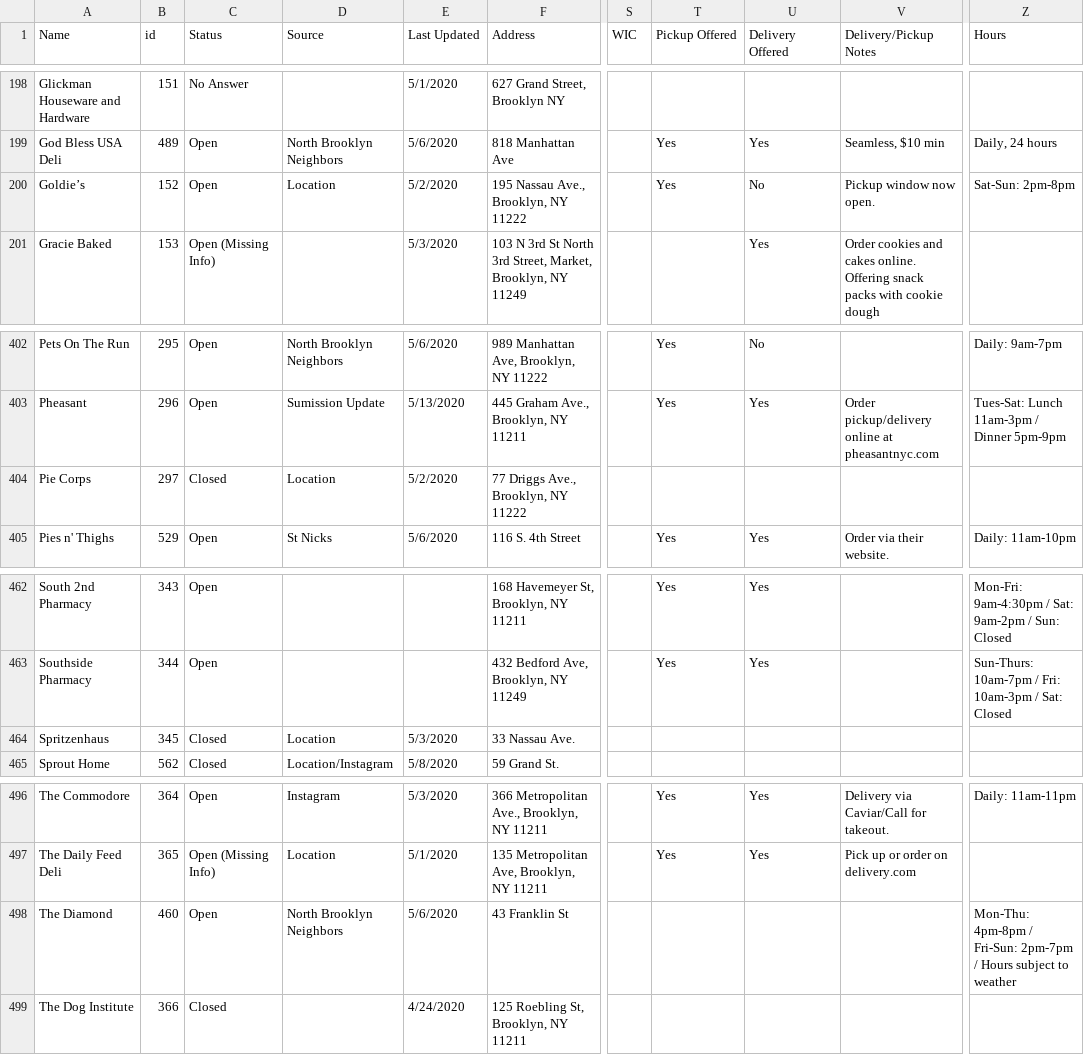
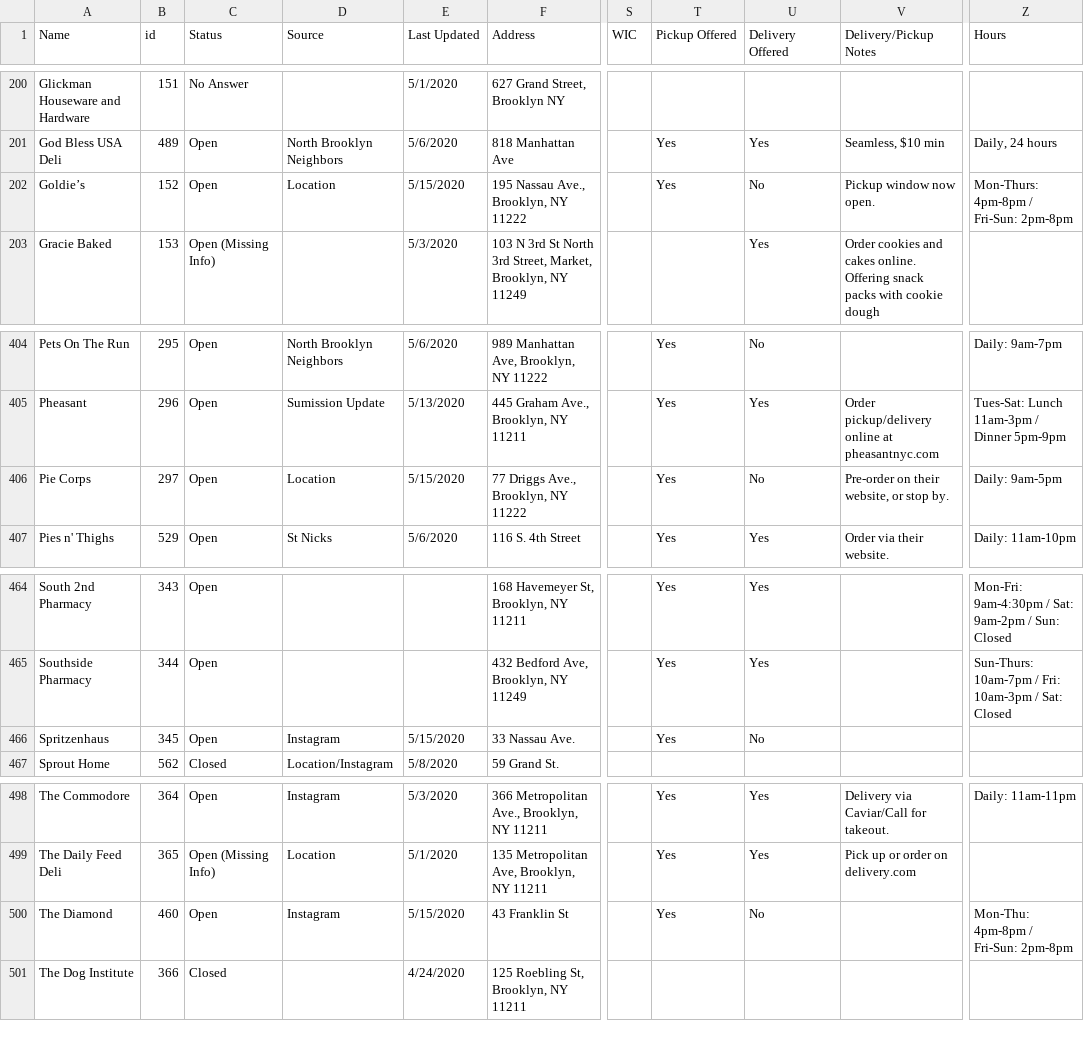
Before and after one commit to yizongk/whats-open-north-brooklyn, a CSV file: data/all.csv, drawn as a sheet; only a part is shown, gaps mark what is left out; addresses are those after the commit; the diff covers the shown part only; the diff names each change by its address in the sheet, - before the commit and + after, or states it on an @@ line.

```diff
--- a/data/all.csv
+++ b/data/all.csv
-E202 (Last Updated): 5/2/2020
+E202 (Last Updated): 5/15/2020
-Z202 (Hours): Sat-Sun: 2pm-8pm
+Z202 (Hours): Mon-Thurs: 4pm-8pm / Fri-Sun: 2pm-8pm
-C406 (Status): Closed
+C406 (Status): Open
-E406 (Last Updated): 5/2/2020
+E406 (Last Updated): 5/15/2020
-T406 (Pickup Offered): (empty)
+T406 (Pickup Offered): Yes
-U406 (Delivery Offered): (empty)
+U406 (Delivery Offered): No
-V406 (Delivery/Pickup Notes): (empty)
+V406 (Delivery/Pickup Notes): Pre-order on their website, or stop by.
-Z406 (Hours): (empty)
+Z406 (Hours): Daily: 9am-5pm
-C466 (Status): Closed
+C466 (Status): Open
-D466 (Source): Location
+D466 (Source): Instagram
-E466 (Last Updated): 5/3/2020
+E466 (Last Updated): 5/15/2020
-T466 (Pickup Offered): (empty)
+T466 (Pickup Offered): Yes
-U466 (Delivery Offered): (empty)
+U466 (Delivery Offered): No
-D500 (Source): North Brooklyn Neighbors
+D500 (Source): Instagram
-E500 (Last Updated): 5/6/2020
+E500 (Last Updated): 5/15/2020
-T500 (Pickup Offered): (empty)
+T500 (Pickup Offered): Yes
-U500 (Delivery Offered): (empty)
+U500 (Delivery Offered): No
-Z500 (Hours): …/ Fri-Sun: 2pm-7pm / Hours subject to weather
+Z500 (Hours): …/ Fri-Sun: 2pm-8pm
```
Also changed, not shown: 3 added rows and 27 edited cells elsewhere in this file.
